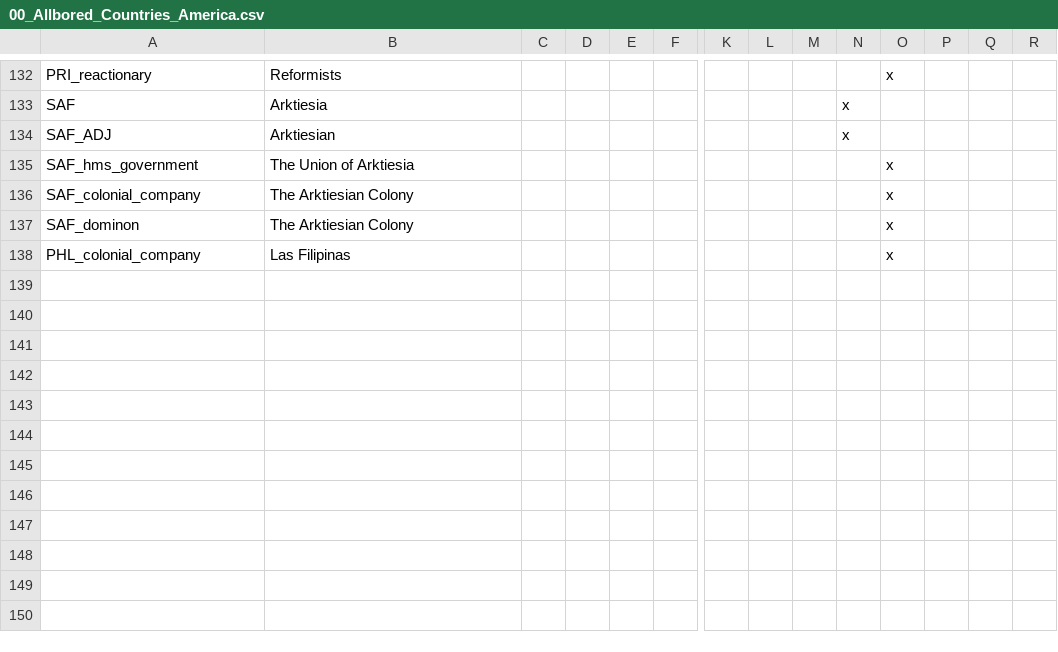
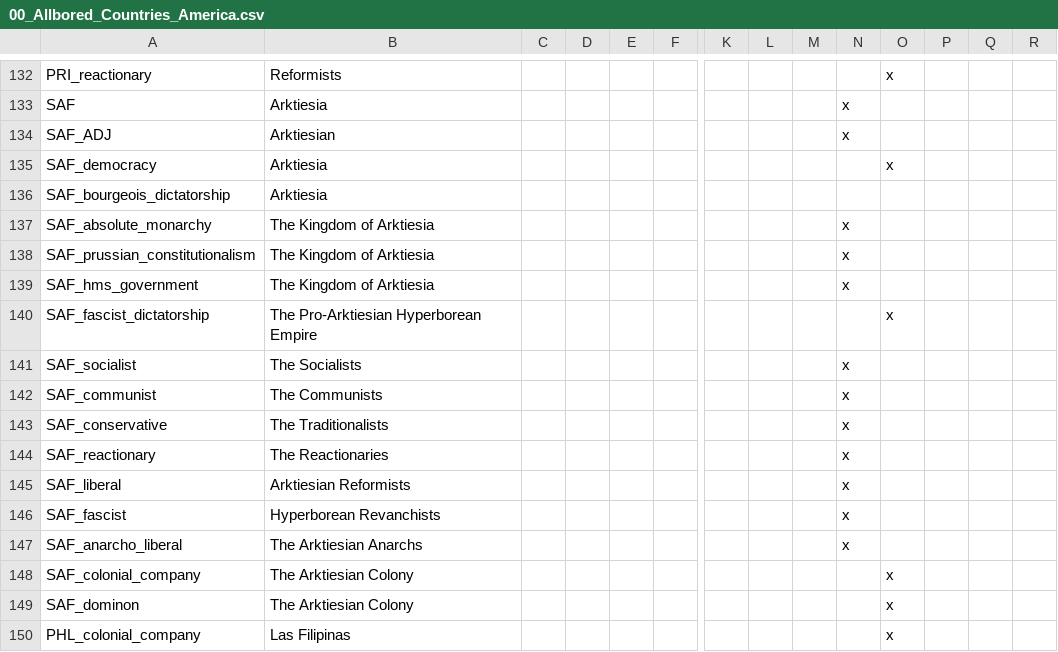
Before and after one commit to LukeZurg22/Pilgrimage-of-Prophecy, a CSV file: localisation/00_Allbored_Countries_America.csv, drawn as a sheet; only a part is shown, gaps mark what is left out; addresses are those after the commit; rows hold the shown columns only; the diff names each change by its address in the sheet, - before the commit and + after, or states it on an @@ line.

Commit message:
Updated Arktiesian Localization & Colour

```diff
--- a/localisation/00_Allbored_Countries_America.csv
+++ b/localisation/00_Allbored_Countries_America.csv
+row 135: SAF_democracy | Arktiesia |  |  |  |  |  |  |  |  | x
+row 136: SAF_bourgeois_dictatorship | Arktiesia
+row 137: SAF_absolute_monarchy | The Kingdom of Arktiesia |  |  |  |  |  |  |  | x
+row 138: SAF_prussian_constitutionalism | The Kingdom of Arktiesia |  |  |  |  |  |  |  | x
-B139: The Union of Arktiesia
+B139: The Kingdom of Arktiesia
-N139: (empty)
+N139: x
-O139: x
+O139: (empty)
+row 140: SAF_fascist_dictatorship | The Pro-Arktiesian Hyperborean Empire |  |  |  |  |  |  |  |  | x
+row 141: SAF_socialist | The Socialists |  |  |  |  |  |  |  | x
+row 142: SAF_communist | The Communists |  |  |  |  |  |  |  | x
+row 143: SAF_conservative | The Traditionalists |  |  |  |  |  |  |  | x
+row 144: SAF_reactionary | The Reactionaries |  |  |  |  |  |  |  | x
+row 145: SAF_liberal | Arktiesian Reformists |  |  |  |  |  |  |  | x
+row 146: SAF_fascist | Hyperborean Revanchists |  |  |  |  |  |  |  | x
+row 147: SAF_anarcho_liberal | The Arktiesian Anarchs |  |  |  |  |  |  |  | x
```
Also changed, not shown: 48 other files.
